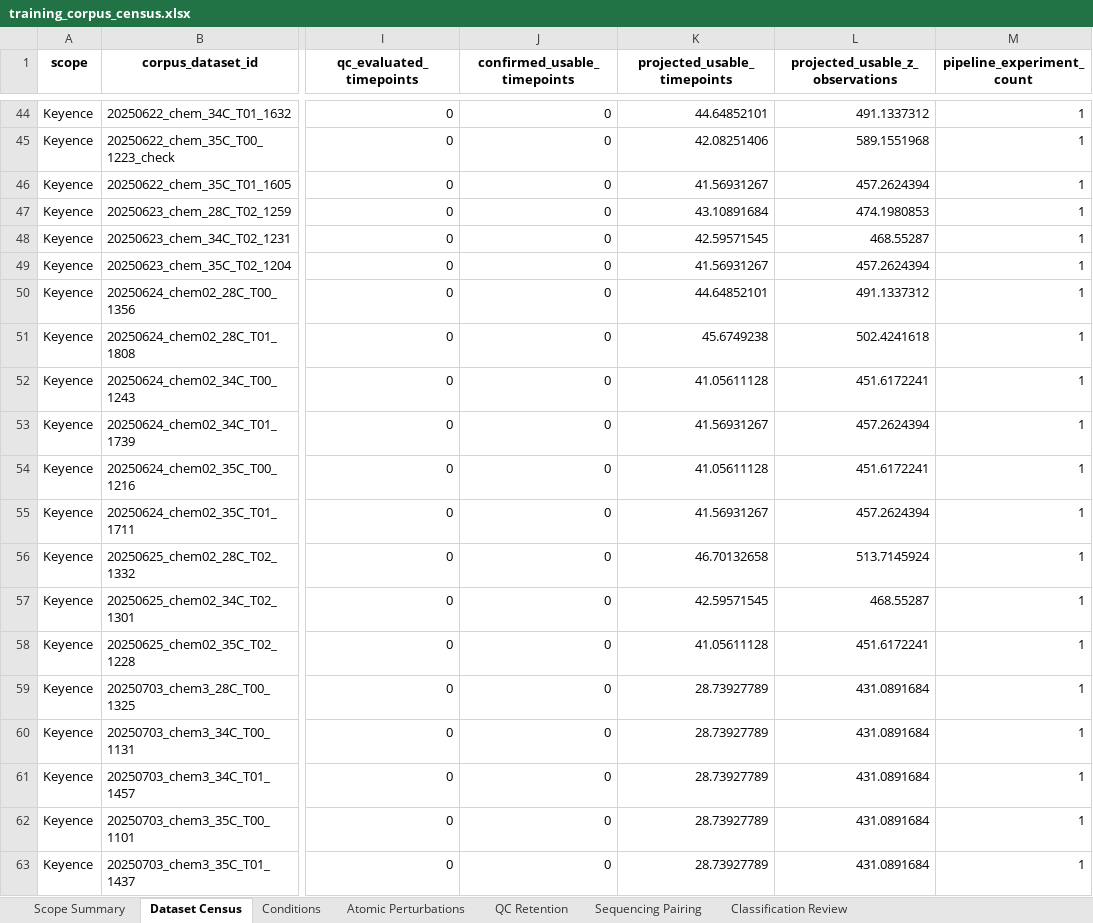
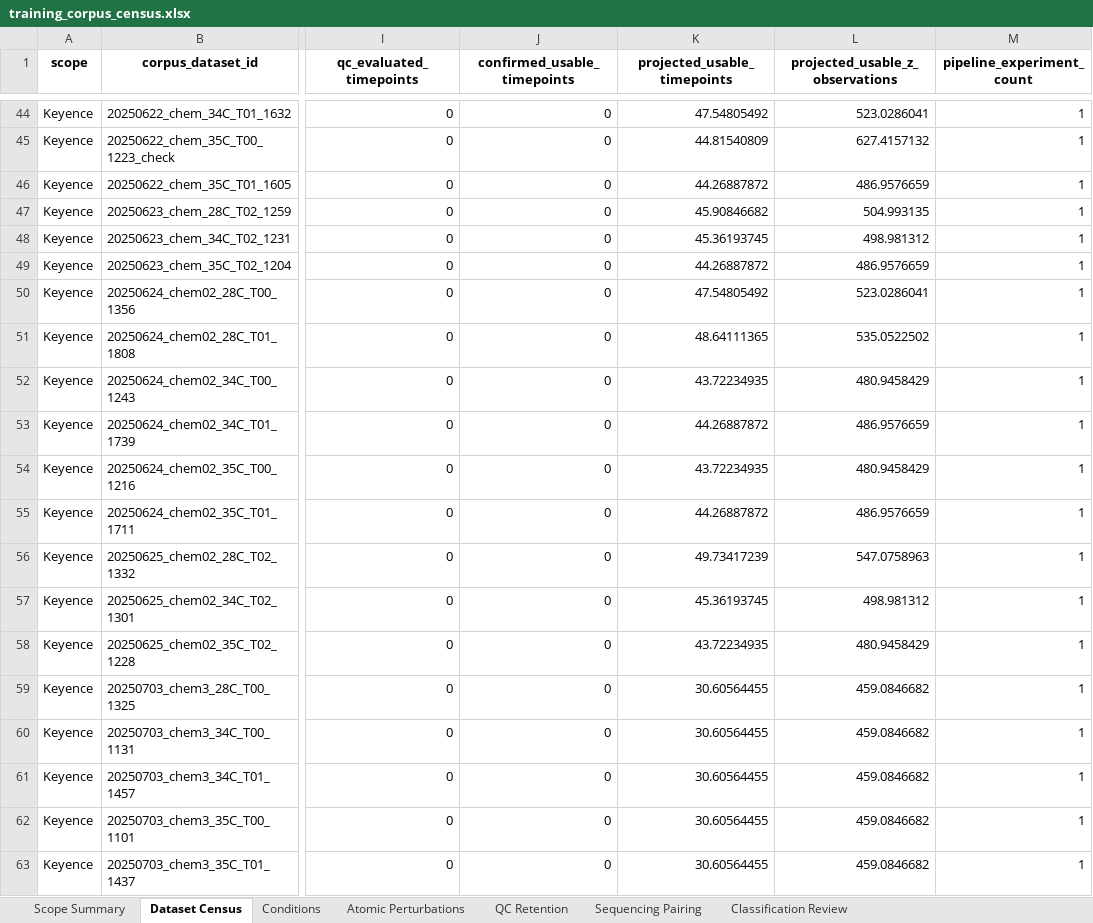
Before and after one commit to Marazzano/morphseq, an Excel workbook: results/nlammers/20260805/corpus_census_data/training_corpus_census.xlsx, sheet Dataset Census, drawn as a sheet; only a part is shown, gaps mark what is left out; values as stored, in another font and other column widths than the file's, no borders; the diff covers the shown part only; the diff names each change by its address in the sheet, - before the commit and + after, or states it on an @@ line.

Commit message:
Pipeline census code. Additionally a minimal patch for frame detection/validation issues in back half of pipeline for SeaHUB image files

```diff
--- a/results/nlammers/20260805/corpus_census_data/training_corpus_census.xlsx (sheet Dataset Census)
+++ b/results/nlammers/20260805/corpus_census_data/training_corpus_census.xlsx (sheet Dataset Census)
-K44 (projected_usable_timepoints): 44.64852101
+K44 (projected_usable_timepoints): 47.54805492
-L44 (projected_usable_z_observations): 491.1337312
+L44 (projected_usable_z_observations): 523.0286041
-K45 (projected_usable_timepoints): 42.08251406
+K45 (projected_usable_timepoints): 44.81540809
-L45 (projected_usable_z_observations): 589.1551968
+L45 (projected_usable_z_observations): 627.4157132
-K46 (projected_usable_timepoints): 41.56931267
+K46 (projected_usable_timepoints): 44.26887872
-L46 (projected_usable_z_observations): 457.2624394
+L46 (projected_usable_z_observations): 486.9576659
-K47 (projected_usable_timepoints): 43.10891684
+K47 (projected_usable_timepoints): 45.90846682
-L47 (projected_usable_z_observations): 474.1980853
+L47 (projected_usable_z_observations): 504.993135
-K48 (projected_usable_timepoints): 42.59571545
+K48 (projected_usable_timepoints): 45.36193745
-L48 (projected_usable_z_observations): 468.55287
+L48 (projected_usable_z_observations): 498.981312
-K49 (projected_usable_timepoints): 41.56931267
+K49 (projected_usable_timepoints): 44.26887872
-L49 (projected_usable_z_observations): 457.2624394
+L49 (projected_usable_z_observations): 486.9576659
-K50 (projected_usable_timepoints): 44.64852101
+K50 (projected_usable_timepoints): 47.54805492
-L50 (projected_usable_z_observations): 491.1337312
+L50 (projected_usable_z_observations): 523.0286041
-K51 (projected_usable_timepoints): 45.6749238
+K51 (projected_usable_timepoints): 48.64111365
-L51 (projected_usable_z_observations): 502.4241618
+L51 (projected_usable_z_observations): 535.0522502
-K52 (projected_usable_timepoints): 41.05611128
+K52 (projected_usable_timepoints): 43.72234935
-L52 (projected_usable_z_observations): 451.6172241
+L52 (projected_usable_z_observations): 480.9458429
-K53 (projected_usable_timepoints): 41.56931267
+K53 (projected_usable_timepoints): 44.26887872
-L53 (projected_usable_z_observations): 457.2624394
+L53 (projected_usable_z_observations): 486.9576659
-K54 (projected_usable_timepoints): 41.05611128
+K54 (projected_usable_timepoints): 43.72234935
-L54 (projected_usable_z_observations): 451.6172241
+L54 (projected_usable_z_observations): 480.9458429
-K55 (projected_usable_timepoints): 41.56931267
+K55 (projected_usable_timepoints): 44.26887872
-L55 (projected_usable_z_observations): 457.2624394
+L55 (projected_usable_z_observations): 486.9576659
-K56 (projected_usable_timepoints): 46.70132658
+K56 (projected_usable_timepoints): 49.73417239
-L56 (projected_usable_z_observations): 513.7145924
+L56 (projected_usable_z_observations): 547.0758963
-K57 (projected_usable_timepoints): 42.59571545
+K57 (projected_usable_timepoints): 45.36193745
-L57 (projected_usable_z_observations): 468.55287
+L57 (projected_usable_z_observations): 498.981312
-K58 (projected_usable_timepoints): 41.05611128
+K58 (projected_usable_timepoints): 43.72234935
-L58 (projected_usable_z_observations): 451.6172241
+L58 (projected_usable_z_observations): 480.9458429
-K59:K63 (projected_usable_timepoints): 28.73927789
+K59:K63 (projected_usable_timepoints): 30.60564455
-L59:L63 (projected_usable_z_observations): 431.0891684
+L59:L63 (projected_usable_z_observations): 459.0846682
```
Also changed, not shown: 268 edited cells elsewhere in this sheet, sheet Conditions, sheet Classification Review, sheet Atomic Perturbations, sheet Scope Summary, sheet QC Retention, 37 other files.
